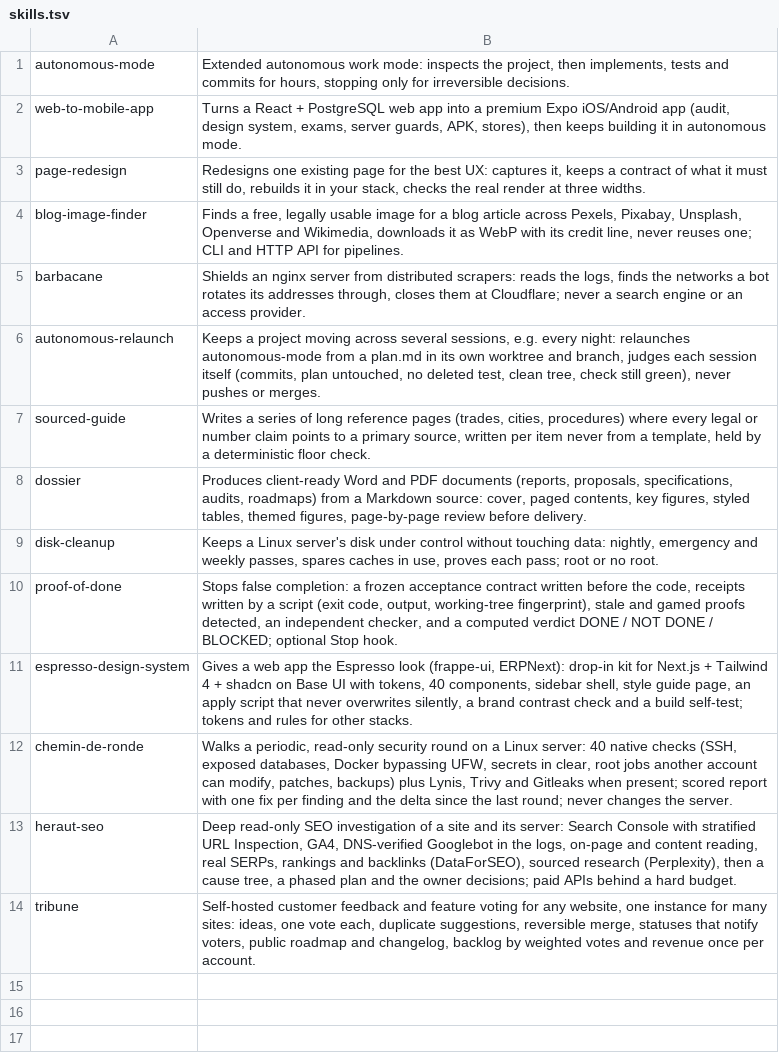
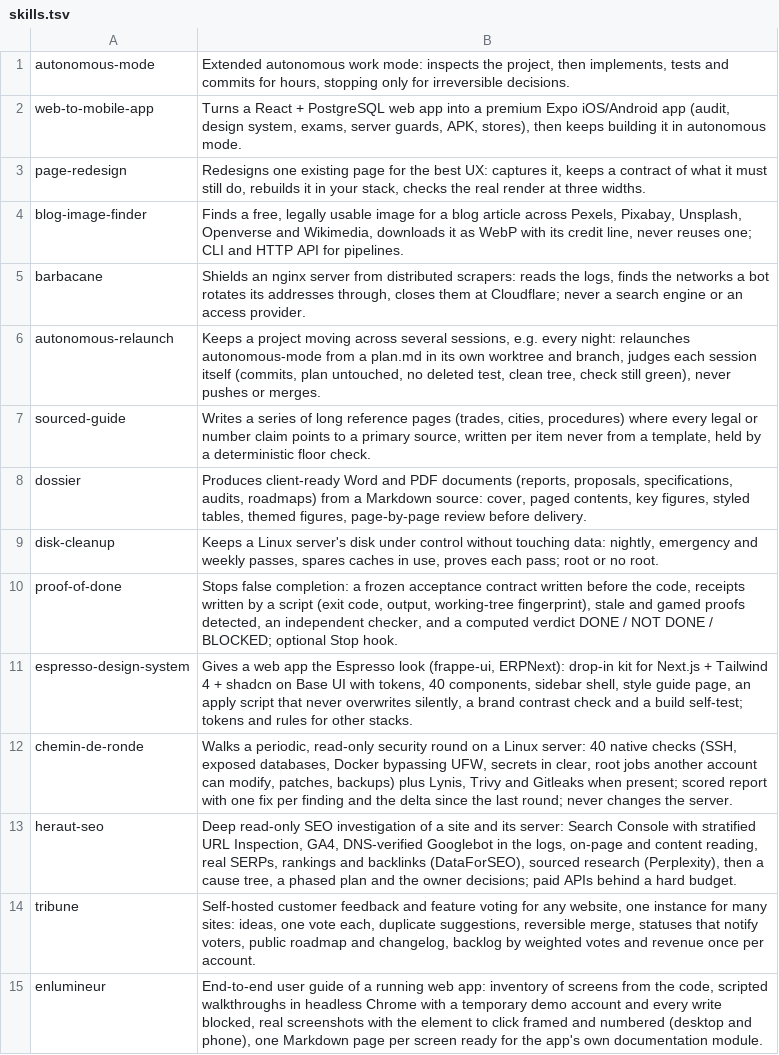
Before and after one commit to koffih/claude-skills, a TSV file: skills.tsv, drawn as a sheet.

Commit message:
Catalogue: add enlumineur

```diff
--- a/skills.tsv
+++ b/skills.tsv
@@ -14 +14,2 @@ heraut-seo	Deep read-only SEO investigation of a site and its server: Search Con
 tribune	Self-hosted customer feedback and feature voting for any website, one instance for many sites: ideas, one vote each, duplicate suggestions, reversible merge, statuses that notify voters, public roadmap and changelog, backlog by weighted votes and revenue once per account.
+enlumineur	End-to-end user guide of a running web app: inventory of screens from the code, scripted walkthroughs in headless Chrome with a temporary demo account and every write blocked, real screenshots with the element to click framed and numbered (desktop and phone), one Markdown page per screen ready for the app's own documentation module.
```
Also changed, not shown: 1 other file.
